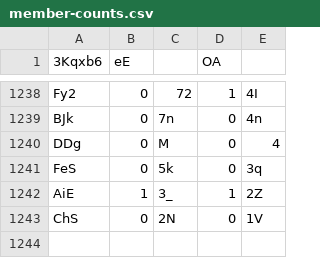
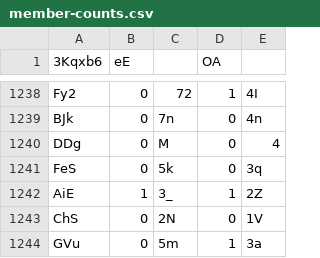
Before and after one commit to Naritulum/tracker, a CSV file: data/member-counts.csv, drawn as a sheet; only a part is shown, gaps mark what is left out; the diff names each change by its address in the sheet, - before the commit and + after, or states it on an @@ line.

```diff
--- a/data/member-counts.csv
+++ b/data/member-counts.csv
+row 1244: GVu | 0 | 5m | 1 | 3a
```
